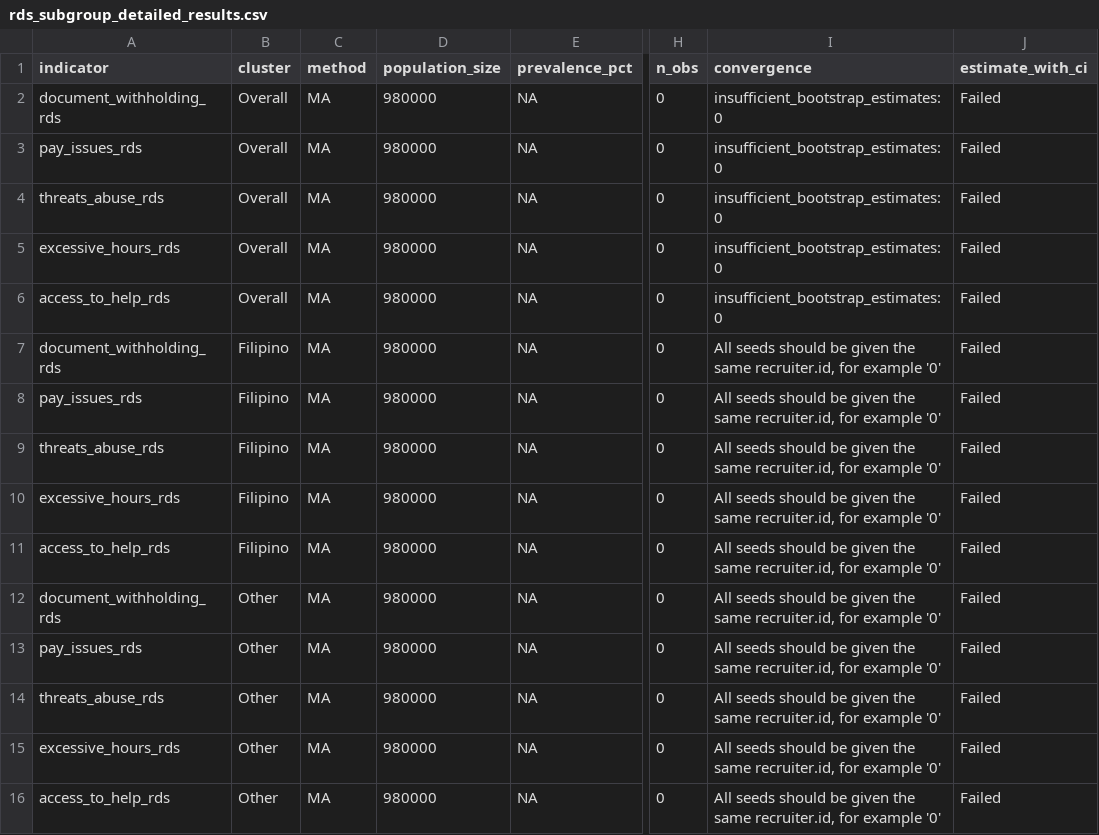
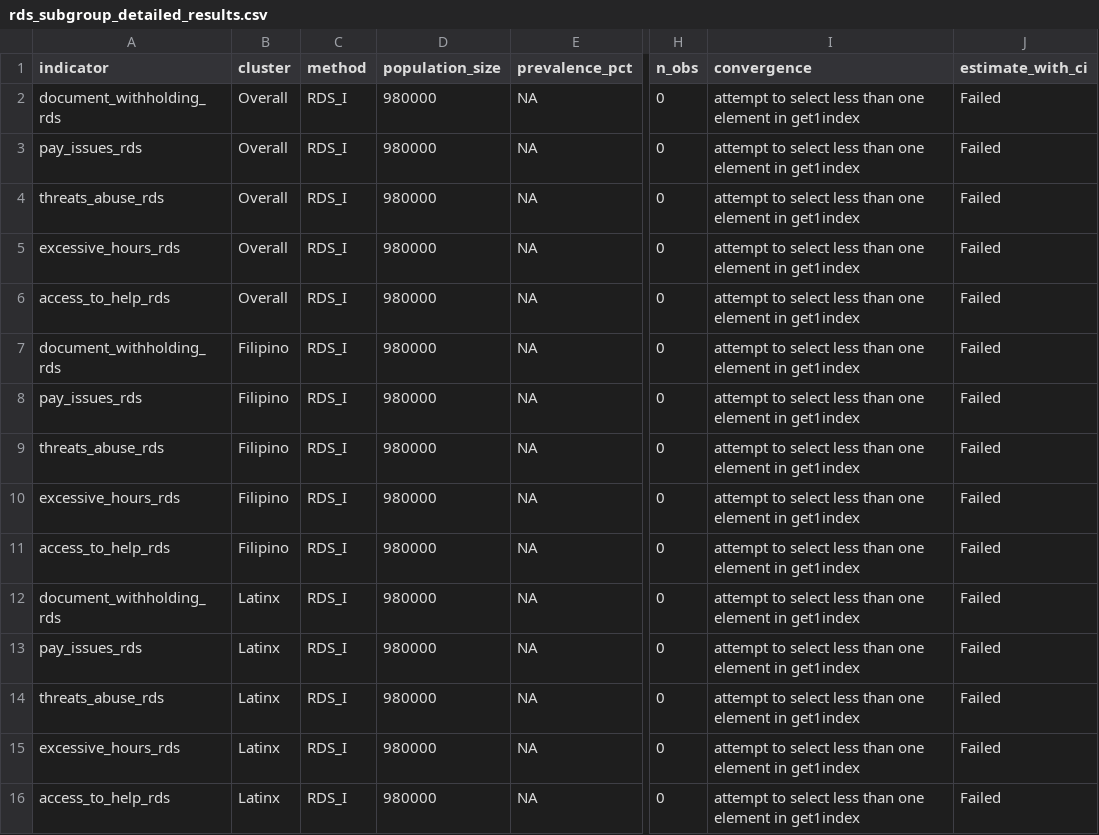
Before and after one commit to smoser11/DWeMSinUK, a CSV file: output/tables/rds_subgroup_detailed_results.csv, drawn as a sheet; only a part is shown, gaps mark what is left out; the diff names each change by its address in the sheet, - before the commit and + after, or states it on an @@ line.

```diff
--- a/output/tables/rds_subgroup_detailed_results.csv
+++ b/output/tables/rds_subgroup_detailed_results.csv
-C2:C16 (method): MA
+C2:C16 (method): RDS_I
-I2:I6 (convergence): insufficient_bootstrap_estimates: 0
+I2:I6 (convergence): attempt to select less than one element in get1index
-I7:I16 (convergence): All seeds should be given the same recruiter.id, for example '0'
+I7:I16 (convergence): attempt to select less than one element in get1index
-B12:B16 (cluster): Other
+B12:B16 (cluster): Latinx
```
Also changed, not shown: data/processed/prepared_data.csv, output/tables/rds_main_results.csv, 17 other files.
